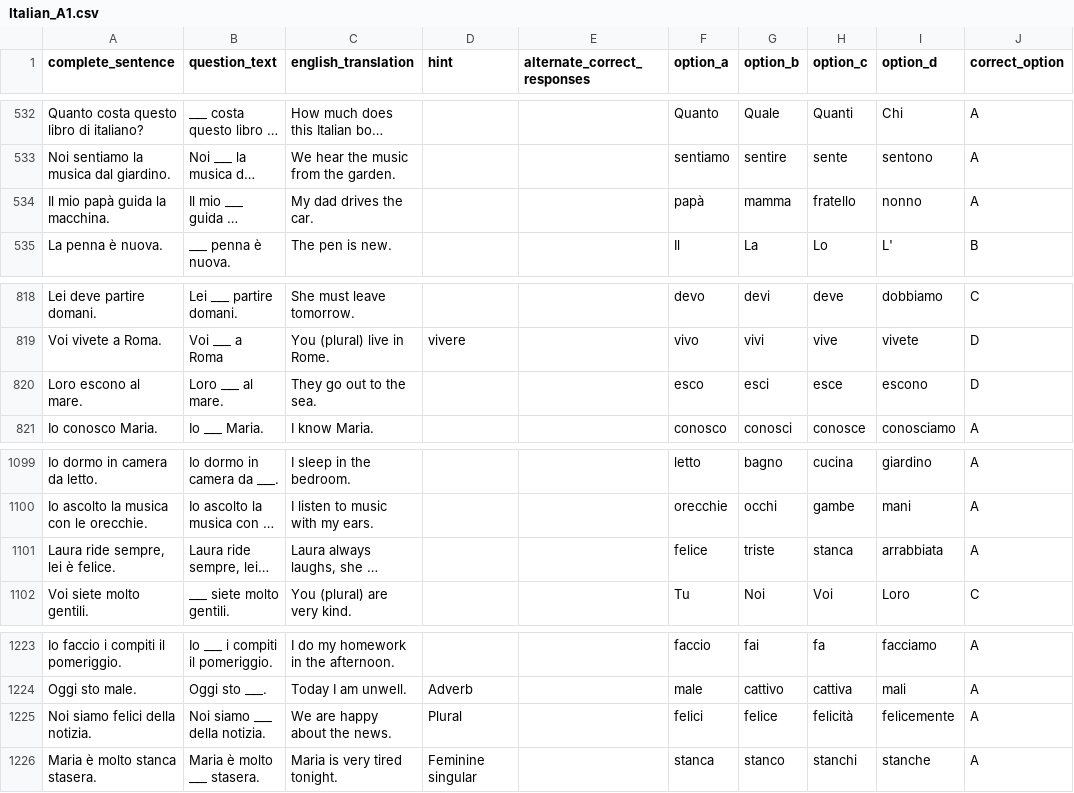
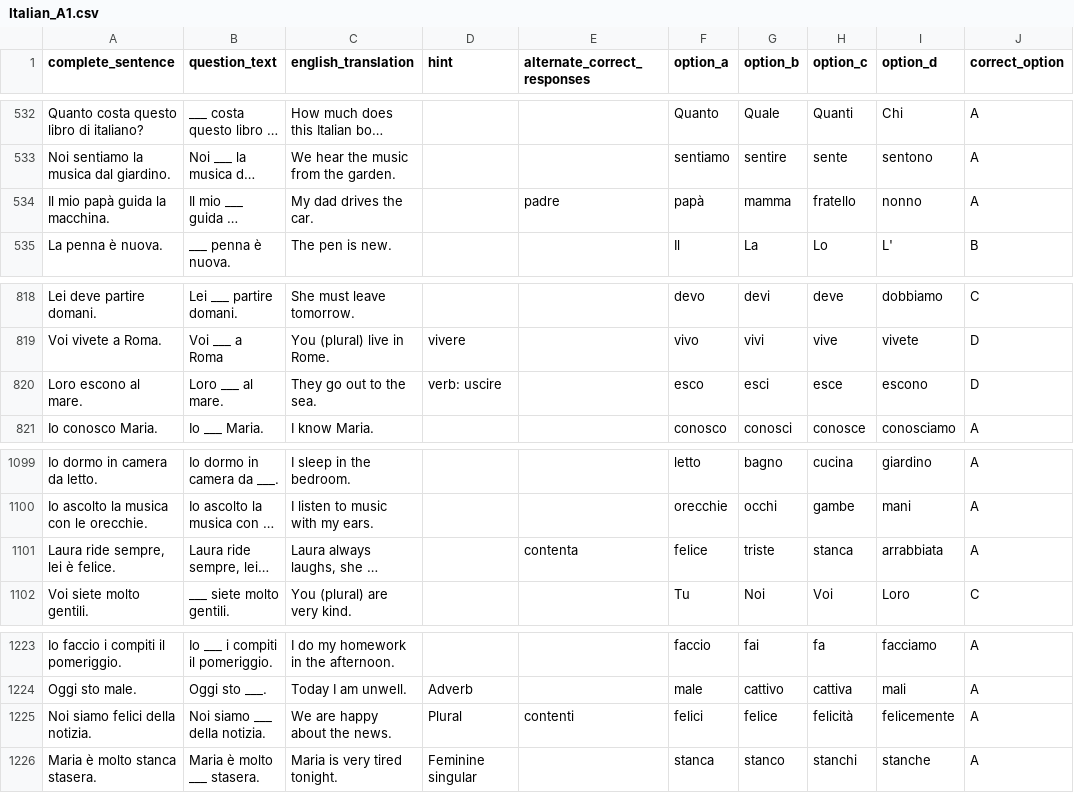
Before and after one commit to jvgiordano/LearnItalian, a CSV file: data/Italian_A1.csv, drawn as a sheet; only a part is shown, gaps mark what is left out; long unchanged cells end in …; the diff names each change by its address in the sheet, - before the commit and + after, or states it on an @@ line.

```diff
--- a/data/Italian_A1.csv
+++ b/data/Italian_A1.csv
-E534 (alternate_correct_responses): (empty)
+E534 (alternate_correct_responses): padre
-D820 (hint): (empty)
+D820 (hint): verb: uscire
-E1101 (alternate_correct_responses): (empty)
+E1101 (alternate_correct_responses): contenta
-E1225 (alternate_correct_responses): (empty)
+E1225 (alternate_correct_responses): contenti
```
Also changed, not shown: data/Italian_A2.csv, 15 other files.
